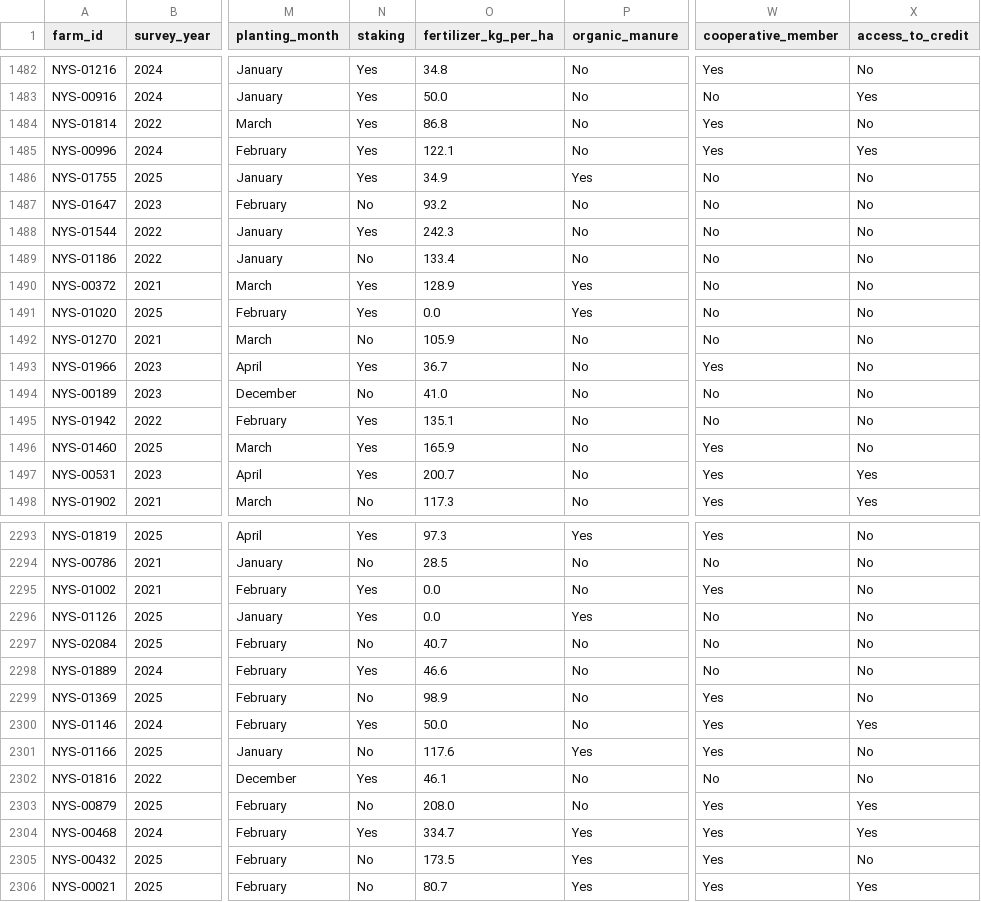
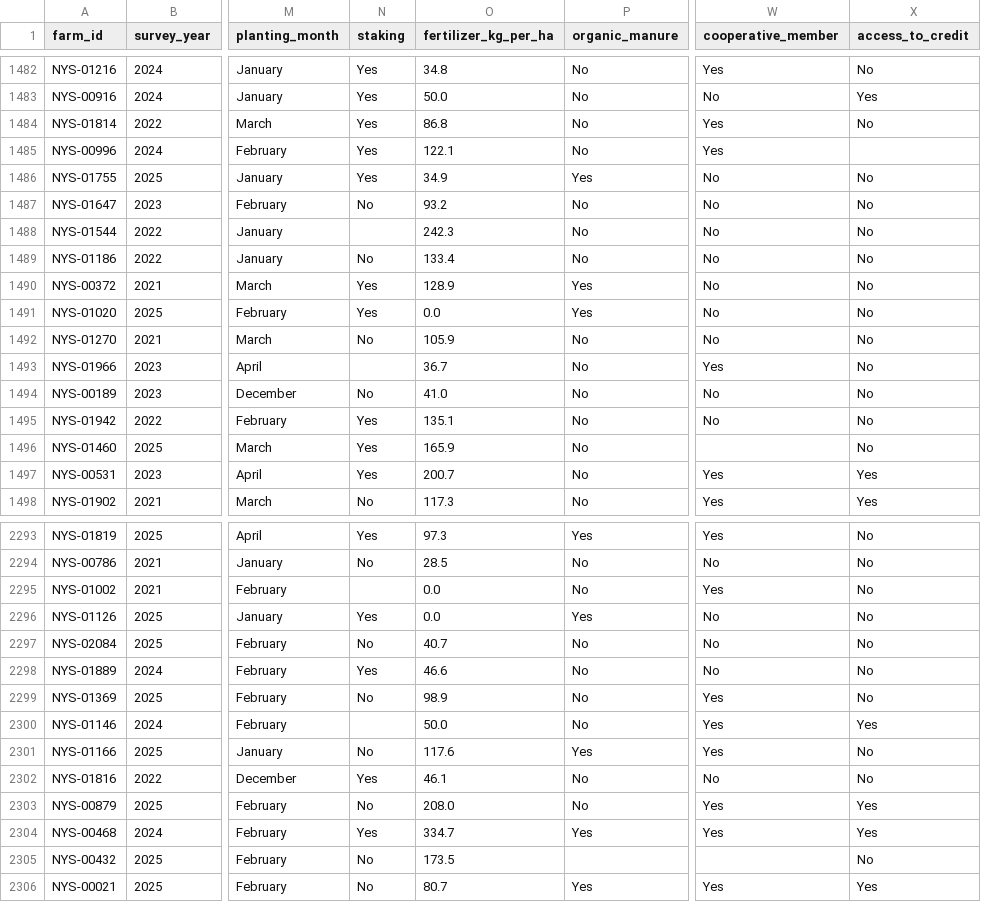
Before and after one commit to KevDes22/nsuk-ds-group-01, a CSV file: data/processed/yam_survey_clean.csv, drawn as a sheet; only a part is shown, gaps mark what is left out; the diff covers the shown part only; the diff names each change by its address in the sheet, - before the commit and + after, or states it on an @@ line.

```diff
--- a/data/processed/yam_survey_clean.csv
+++ b/data/processed/yam_survey_clean.csv
-X1485 (access_to_credit): Yes
+X1485 (access_to_credit): (empty)
-N1488 (staking): Yes
+N1488 (staking): (empty)
-N1493 (staking): Yes
+N1493 (staking): (empty)
-W1496 (cooperative_member): Yes
+W1496 (cooperative_member): (empty)
-N2295 (staking): Yes
+N2295 (staking): (empty)
-N2300 (staking): Yes
+N2300 (staking): (empty)
-P2305 (organic_manure): Yes
+P2305 (organic_manure): (empty)
-W2305 (cooperative_member): Yes
+W2305 (cooperative_member): (empty)
```
Also changed, not shown: 94 edited cells elsewhere in this file, results/table1_descriptives_by_staking.csv, results/table2_regression_coefficients.csv, 13 other files.
